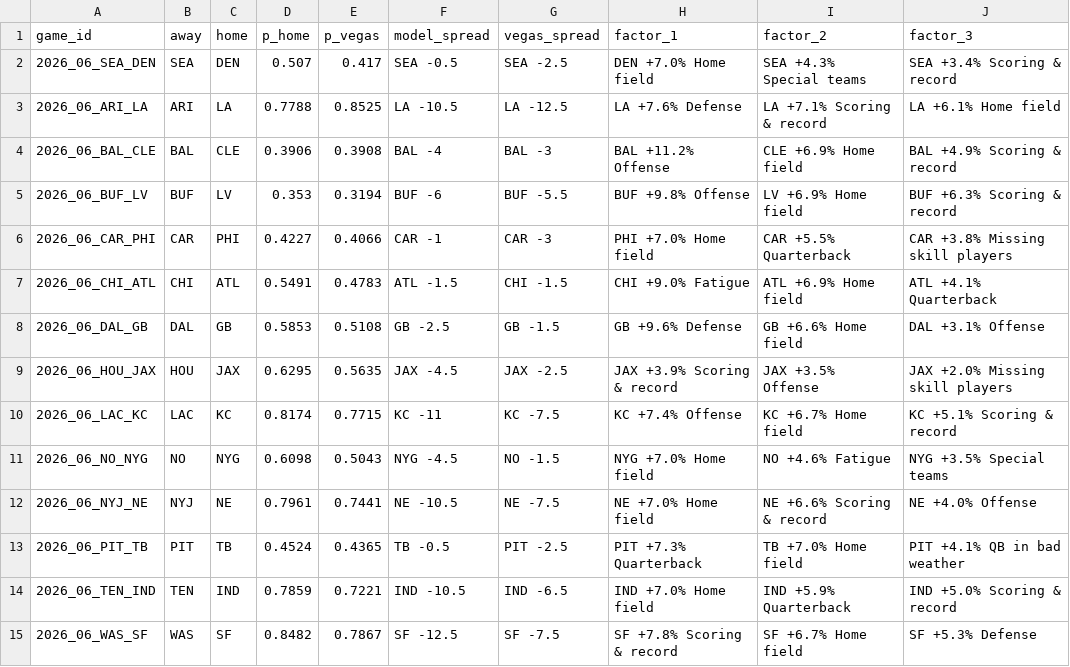
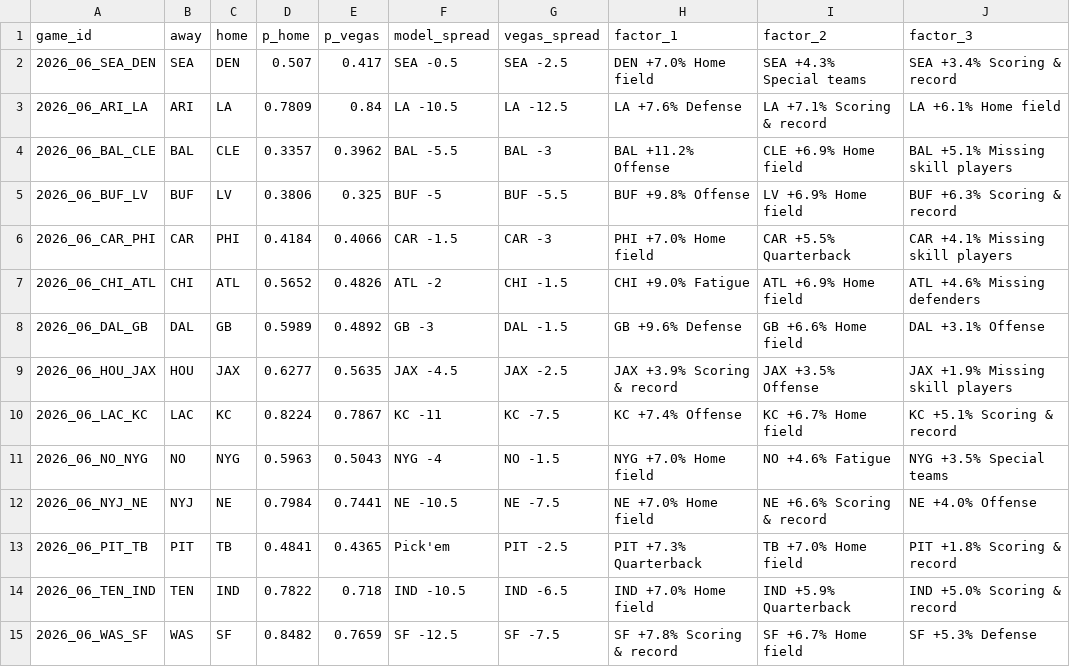
Before and after one commit to arinb44/NFLGamePredictorModel, a CSV file: reports/predictions/2026_week06.csv, drawn as a sheet.

```diff
--- a/reports/predictions/2026_week06.csv
+++ b/reports/predictions/2026_week06.csv
@@ -2,14 +2,14 @@ game_id,away,home,p_home,p_vegas,model_spread,vegas_spread,factor_1,factor_2,fac
 2026_06_SEA_DEN,SEA,DEN,0.507,0.417,SEA -0.5,SEA -2.5,DEN +7.0% Home field,SEA +4.3% Special teams,SEA +3.4% Scoring & record
-2026_06_ARI_LA,ARI,LA,0.7788,0.8525,LA -10.5,LA -12.5,LA +7.6% Defense,LA +7.1% Scoring & record,LA +6.1% Home field
-2026_06_BAL_CLE,BAL,CLE,0.3906,0.3908,BAL -4,BAL -3,BAL +11.2% Offense,CLE +6.9% Home field,BAL +4.9% Scoring & record
-2026_06_BUF_LV,BUF,LV,0.353,0.3194,BUF -6,BUF -5.5,BUF +9.8% Offense,LV +6.9% Home field,BUF +6.3% Scoring & record
-2026_06_CAR_PHI,CAR,PHI,0.4227,0.4066,CAR -1,CAR -3,PHI +7.0% Home field,CAR +5.5% Quarterback,CAR +3.8% Missing skill players
-2026_06_CHI_ATL,CHI,ATL,0.5491,0.4783,ATL -1.5,CHI -1.5,CHI +9.0% Fatigue,ATL +6.9% Home field,ATL +4.1% Quarterback
-2026_06_DAL_GB,DAL,GB,0.5853,0.5108,GB -2.5,GB -1.5,GB +9.6% Defense,GB +6.6% Home field,DAL +3.1% Offense
-2026_06_HOU_JAX,HOU,JAX,0.6295,0.5635,JAX -4.5,JAX -2.5,JAX +3.9% Scoring & record,JAX +3.5% Offense,JAX +2.0% Missing skill players
-2026_06_LAC_KC,LAC,KC,0.8174,0.7715,KC -11,KC -7.5,KC +7.4% Offense,KC +6.7% Home field,KC +5.1% Scoring & record
-2026_06_NO_NYG,NO,NYG,0.6098,0.5043,NYG -4.5,NO -1.5,NYG +7.0% Home field,NO +4.6% Fatigue,NYG +3.5% Special teams
-2026_06_NYJ_NE,NYJ,NE,0.7961,0.7441,NE -10.5,NE -7.5,NE +7.0% Home field,NE +6.6% Scoring & record,NE +4.0% Offense
-2026_06_PIT_TB,PIT,TB,0.4524,0.4365,TB -0.5,PIT -2.5,PIT +7.3% Quarterback,TB +7.0% Home field,PIT +4.1% QB in bad weather
-2026_06_TEN_IND,TEN,IND,0.7859,0.7221,IND -10.5,IND -6.5,IND +7.0% Home field,IND +5.9% Quarterback,IND +5.0% Scoring & record
-2026_06_WAS_SF,WAS,SF,0.8482,0.7867,SF -12.5,SF -7.5,SF +7.8% Scoring & record,SF +6.7% Home field,SF +5.3% Defense
+2026_06_ARI_LA,ARI,LA,0.7809,0.84,LA -10.5,LA -12.5,LA +7.6% Defense,LA +7.1% Scoring & record,LA +6.1% Home field
+2026_06_BAL_CLE,BAL,CLE,0.3357,0.3962,BAL -5.5,BAL -3,BAL +11.2% Offense,CLE +6.9% Home field,BAL +5.1% Missing skill players
+2026_06_BUF_LV,BUF,LV,0.3806,0.325,BUF -5,BUF -5.5,BUF +9.8% Offense,LV +6.9% Home field,BUF +6.3% Scoring & record
+2026_06_CAR_PHI,CAR,PHI,0.4184,0.4066,CAR -1.5,CAR -3,PHI +7.0% Home field,CAR +5.5% Quarterback,CAR +4.1% Missing skill players
+2026_06_CHI_ATL,CHI,ATL,0.5652,0.4826,ATL -2,CHI -1.5,CHI +9.0% Fatigue,ATL +6.9% Home field,ATL +4.6% Missing defenders
+2026_06_DAL_GB,DAL,GB,0.5989,0.4892,GB -3,DAL -1.5,GB +9.6% Defense,GB +6.6% Home field,DAL +3.1% Offense
+2026_06_HOU_JAX,HOU,JAX,0.6277,0.5635,JAX -4.5,JAX -2.5,JAX +3.9% Scoring & record,JAX +3.5% Offense,JAX +1.9% Missing skill players
+2026_06_LAC_KC,LAC,KC,0.8224,0.7867,KC -11,KC -7.5,KC +7.4% Offense,KC +6.7% Home field,KC +5.1% Scoring & record
+2026_06_NO_NYG,NO,NYG,0.5963,0.5043,NYG -4,NO -1.5,NYG +7.0% Home field,NO +4.6% Fatigue,NYG +3.5% Special teams
+2026_06_NYJ_NE,NYJ,NE,0.7984,0.7441,NE -10.5,NE -7.5,NE +7.0% Home field,NE +6.6% Scoring & record,NE +4.0% Offense
+2026_06_PIT_TB,PIT,TB,0.4841,0.4365,Pick'em,PIT -2.5,PIT +7.3% Quarterback,TB +7.0% Home field,PIT +1.8% Scoring & record
+2026_06_TEN_IND,TEN,IND,0.7822,0.718,IND -10.5,IND -6.5,IND +7.0% Home field,IND +5.9% Quarterback,IND +5.0% Scoring & record
+2026_06_WAS_SF,WAS,SF,0.8482,0.7659,SF -12.5,SF -7.5,SF +7.8% Scoring & record,SF +6.7% Home field,SF +5.3% Defense
```
Also changed, not shown: reports/live_tracking.csv, reports/prime_time_public.csv, 1 other file.
